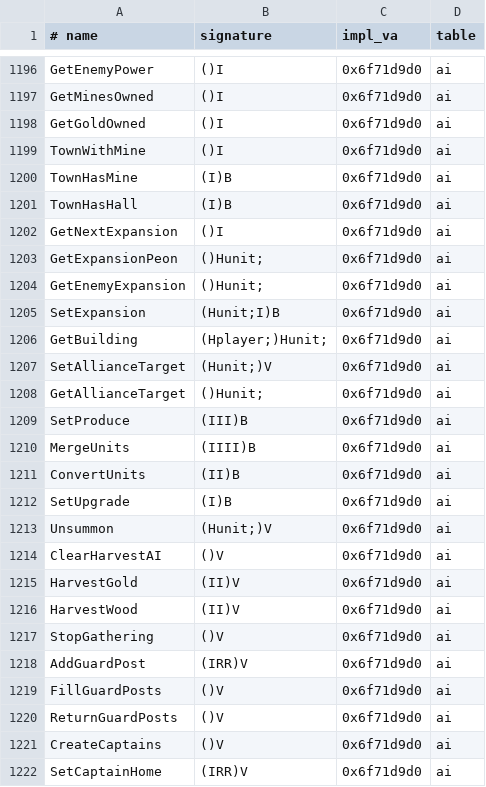
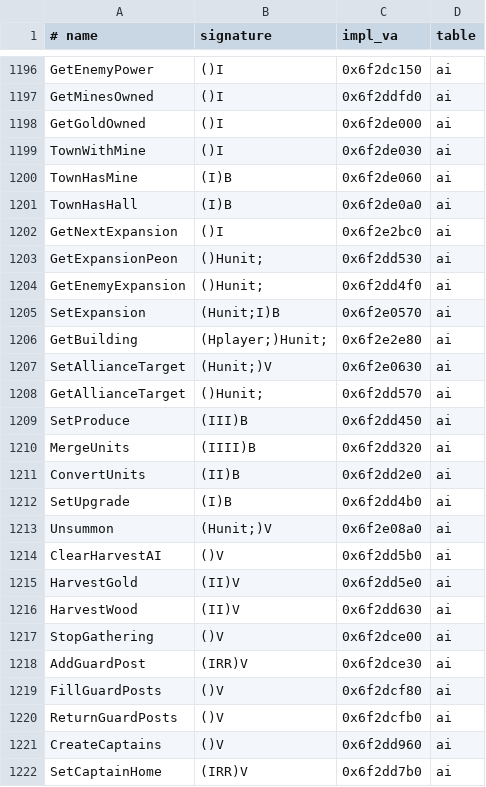
Before and after one commit to maybewewill/projectx, a TSV file: docs/spec/natives-1.26a.tsv, drawn as a sheet; only a part is shown, gaps mark what is left out; the diff covers the shown part only; the diff names each change by its address in the sheet, - before the commit and + after, or states it on an @@ line.

```diff
--- a/docs/spec/natives-1.26a.tsv
+++ b/docs/spec/natives-1.26a.tsv
-C1196 (impl_va): 0x6f71d9d0
+C1196 (impl_va): 0x6f2dc150
-C1197 (impl_va): 0x6f71d9d0
+C1197 (impl_va): 0x6f2ddfd0
-C1198 (impl_va): 0x6f71d9d0
+C1198 (impl_va): 0x6f2de000
-C1199 (impl_va): 0x6f71d9d0
+C1199 (impl_va): 0x6f2de030
-C1200 (impl_va): 0x6f71d9d0
+C1200 (impl_va): 0x6f2de060
-C1201 (impl_va): 0x6f71d9d0
+C1201 (impl_va): 0x6f2de0a0
-C1202 (impl_va): 0x6f71d9d0
+C1202 (impl_va): 0x6f2e2bc0
-C1203 (impl_va): 0x6f71d9d0
+C1203 (impl_va): 0x6f2dd530
-C1204 (impl_va): 0x6f71d9d0
+C1204 (impl_va): 0x6f2dd4f0
-C1205 (impl_va): 0x6f71d9d0
+C1205 (impl_va): 0x6f2e0570
-C1206 (impl_va): 0x6f71d9d0
+C1206 (impl_va): 0x6f2e2e80
-C1207 (impl_va): 0x6f71d9d0
+C1207 (impl_va): 0x6f2e0630
-C1208 (impl_va): 0x6f71d9d0
+C1208 (impl_va): 0x6f2dd570
-C1209 (impl_va): 0x6f71d9d0
+C1209 (impl_va): 0x6f2dd450
-C1210 (impl_va): 0x6f71d9d0
+C1210 (impl_va): 0x6f2dd320
-C1211 (impl_va): 0x6f71d9d0
+C1211 (impl_va): 0x6f2dd2e0
-C1212 (impl_va): 0x6f71d9d0
+C1212 (impl_va): 0x6f2dd4b0
-C1213 (impl_va): 0x6f71d9d0
+C1213 (impl_va): 0x6f2e08a0
-C1214 (impl_va): 0x6f71d9d0
+C1214 (impl_va): 0x6f2dd5b0
-C1215 (impl_va): 0x6f71d9d0
+C1215 (impl_va): 0x6f2dd5e0
-C1216 (impl_va): 0x6f71d9d0
+C1216 (impl_va): 0x6f2dd630
-C1217 (impl_va): 0x6f71d9d0
+C1217 (impl_va): 0x6f2dce00
-C1218 (impl_va): 0x6f71d9d0
+C1218 (impl_va): 0x6f2dce30
-C1219 (impl_va): 0x6f71d9d0
+C1219 (impl_va): 0x6f2dcf80
-C1220 (impl_va): 0x6f71d9d0
+C1220 (impl_va): 0x6f2dcfb0
-C1221 (impl_va): 0x6f71d9d0
+C1221 (impl_va): 0x6f2dd960
-C1222 (impl_va): 0x6f71d9d0
+C1222 (impl_va): 0x6f2dd7b0
```
Also changed, not shown: 97 edited cells elsewhere in this file.
